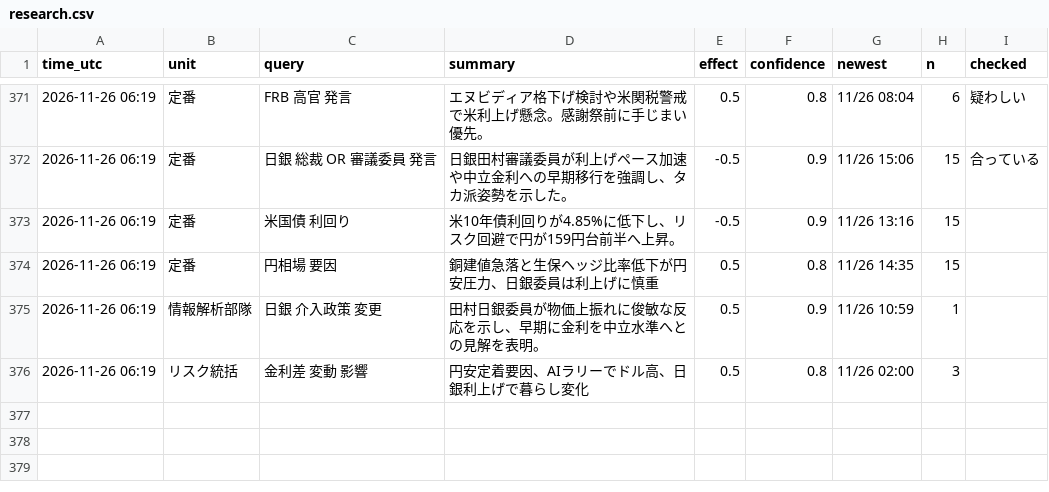
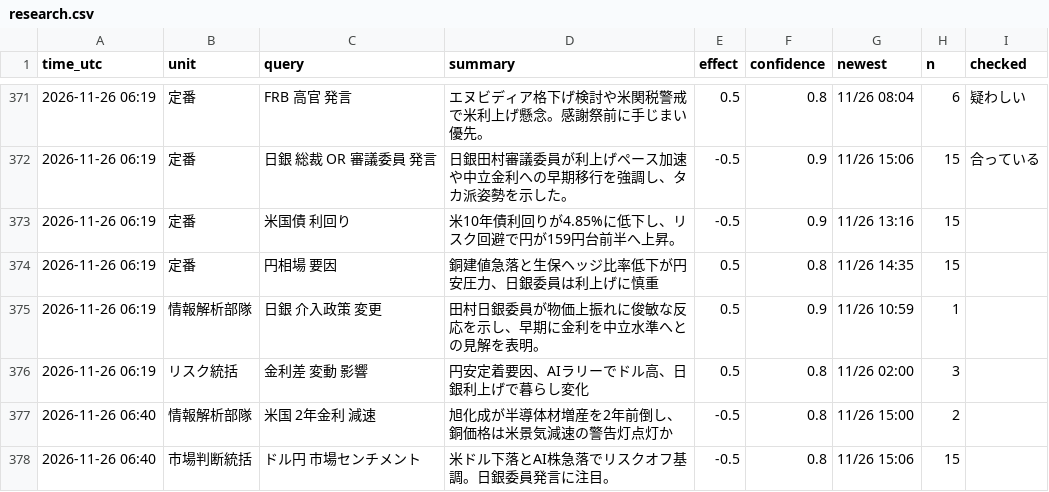
Before and after one commit to ke104-debug/fx-, a CSV file: journal/research.csv, drawn as a sheet; only a part is shown, gaps mark what is left out.

```diff
--- a/journal/research.csv
+++ b/journal/research.csv
@@ -376 +376,3 @@ time_utc,unit,query,summary,effect,confidence,newest,n,checked
 2026-11-26 06:19,リスク統括,金利差 変動 影響,円安定着要因、AIラリーでドル高、日銀利上げで暮らし変化,0.5,0.8,11/26 02:00,3,
+2026-11-26 06:40,情報解析部隊,米国 2年金利 減速,旭化成が半導体材増産を2年前倒し、銅価格は米景気減速の警告灯点灯か,-0.5,0.8,11/26 15:00,2,
+2026-11-26 06:40,市場判断統括,ドル円 市場センチメント,米ドル下落とAI株急落でリスクオフ基調。日銀委員発言に注目。,-0.5,0.8,11/26 15:06,15,
```
Also changed, not shown: journal/org.csv.
